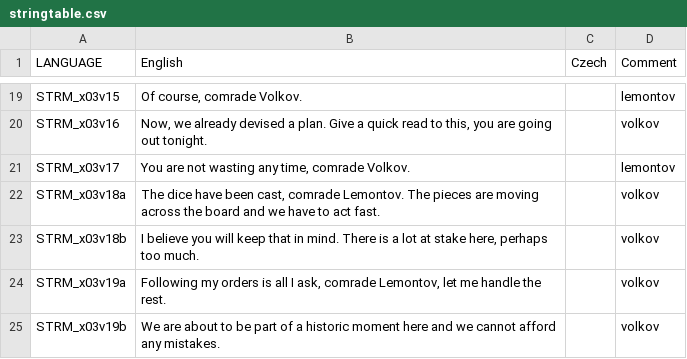
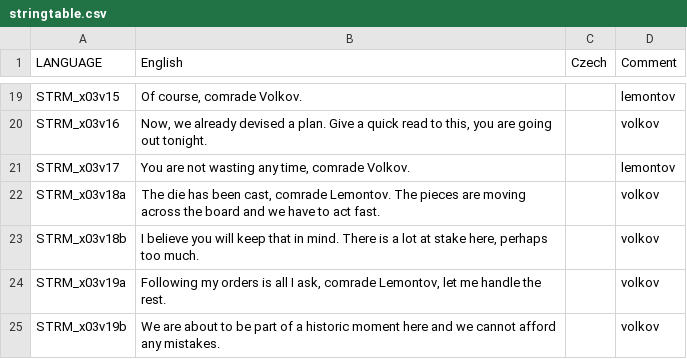
Before and after one commit to Kossyr/dawn, a CSV file: Missions/x03Chapter.Cain/stringtable.csv, drawn as a sheet; only a part is shown, gaps mark what is left out.

```diff
--- a/Missions/x03Chapter.Cain/stringtable.csv
+++ b/Missions/x03Chapter.Cain/stringtable.csv
@@ -21,3 +21,3 @@ STRM_x03v16,"Now, we already devised a plan. Give a quick read to this, you are
 STRM_x03v17,"You are not wasting any time, comrade Volkov.","",lemontov
-STRM_x03v18a,"The dice have been cast, comrade Lemontov. The pieces are moving across the board and we have to act fast.","",volkov
+STRM_x03v18a,"The die has been cast, comrade Lemontov. The pieces are moving across the board and we have to act fast.","",volkov
 STRM_x03v18b,"I believe you will keep that in mind. There is a lot at stake here, perhaps too much.","",volkov
```
Also changed, not shown: Missions/36Betrayal.Eden/stringtable.csv, 1 other file.
